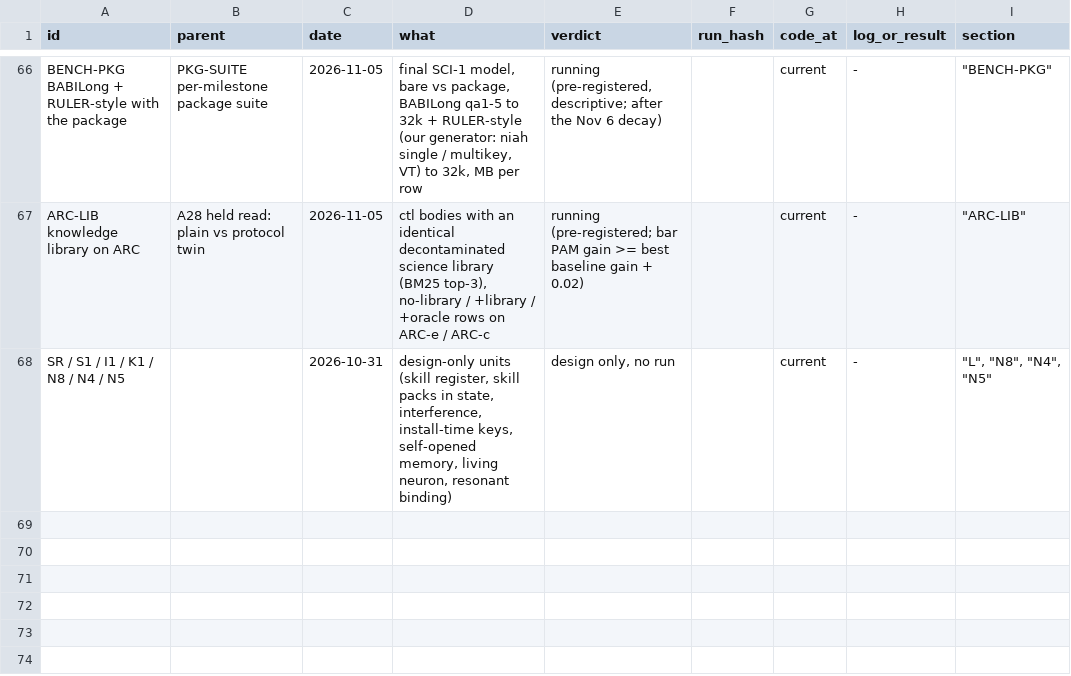
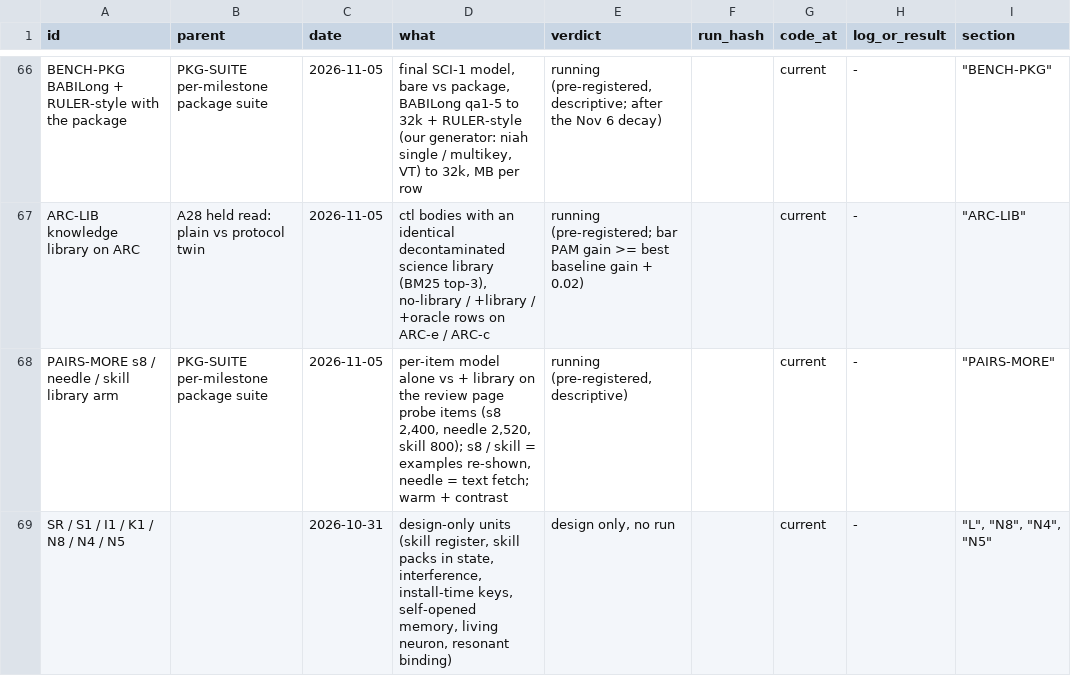
Before and after one commit to gowrav-vishwakarma/qllm2, a TSV file: v14/EXPERIMENT_LINEAGE.tsv, drawn as a sheet; only a part is shown, gaps mark what is left out.

Commit message:
PAIRS-MORE pre-registered (s8 / needle / skill library arm per item for the review page; items = the page's probe items; descriptive) + lineage (docs only)

```diff
--- a/v14/EXPERIMENT_LINEAGE.tsv
+++ b/v14/EXPERIMENT_LINEAGE.tsv
@@ -67,2 +67,3 @@ BENCH-PKG BABILong + RULER-style with the package	PKG-SUITE per-milestone packag
 ARC-LIB knowledge library on ARC	A28 held read: plain vs protocol twin	2026-11-05	ctl bodies with an identical decontaminated science library (BM25 top-3), no-library / +library / +oracle rows on ARC-e / ARC-c	running (pre-registered; bar PAM gain >= best baseline gain + 0.02)		current	-	"""ARC-LIB"""
+PAIRS-MORE s8 / needle / skill library arm	PKG-SUITE per-milestone package suite	2026-11-05	per-item model alone vs + library on the review page probe items (s8 2,400, needle 2,520, skill 800); s8 / skill = examples re-shown, needle = text fetch; warm + contrast	running (pre-registered, descriptive)		current	-	"""PAIRS-MORE"""
 SR / S1 / I1 / K1 / N8 / N4 / N5		2026-10-31	design-only units (skill register, skill packs in state, interference, install-time keys, self-opened memory, living neuron, resonant binding)	design only, no run		current	-	"""L"", ""N8"", ""N4"", ""N5"""
```
Also changed, not shown: 2 other files.
